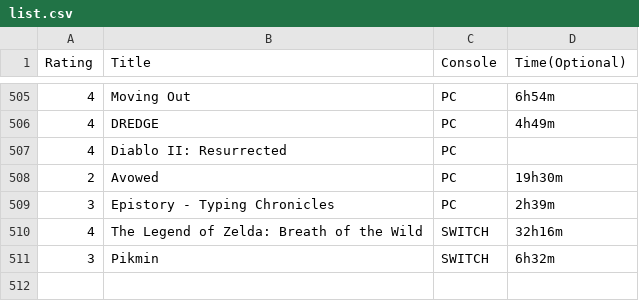
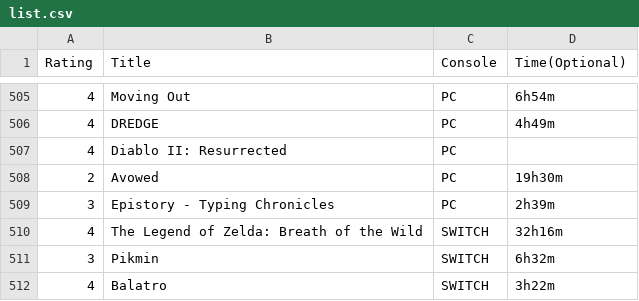
Before and after one commit to tobiasmelbo/om_meg, a CSV file: list.csv, drawn as a sheet; only a part is shown, gaps mark what is left out.

Commit message:
Add files via upload

```diff
--- a/list.csv
+++ b/list.csv
@@ -511 +511,2 @@ Rating,Title,Console,Time(Optional)
 3,Pikmin,SWITCH,6h32m
+4,Balatro,SWITCH,3h22m
```
